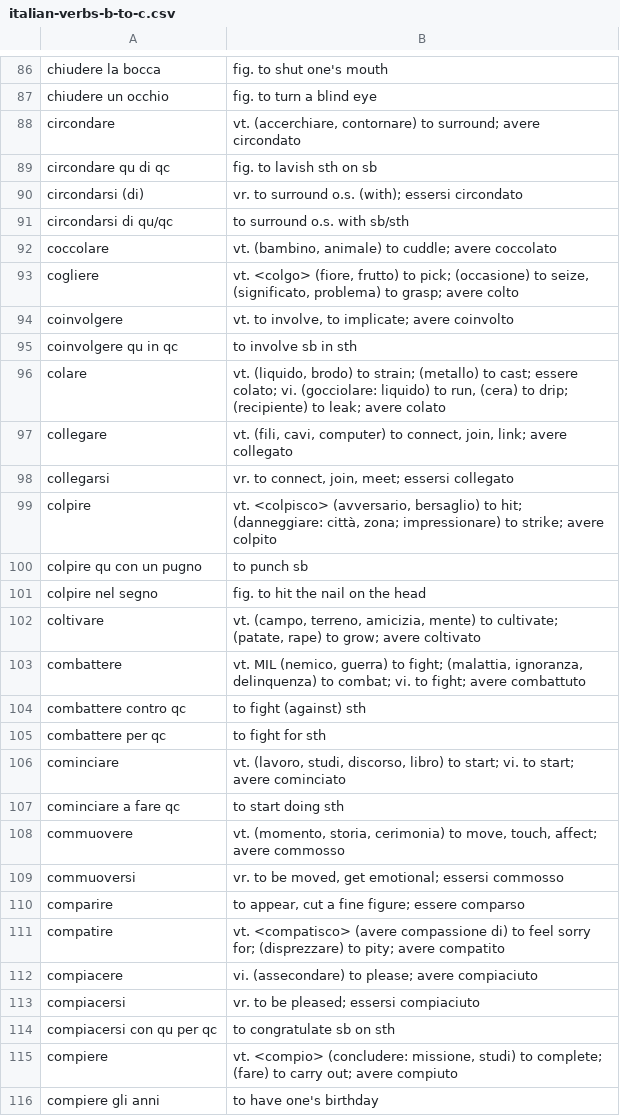
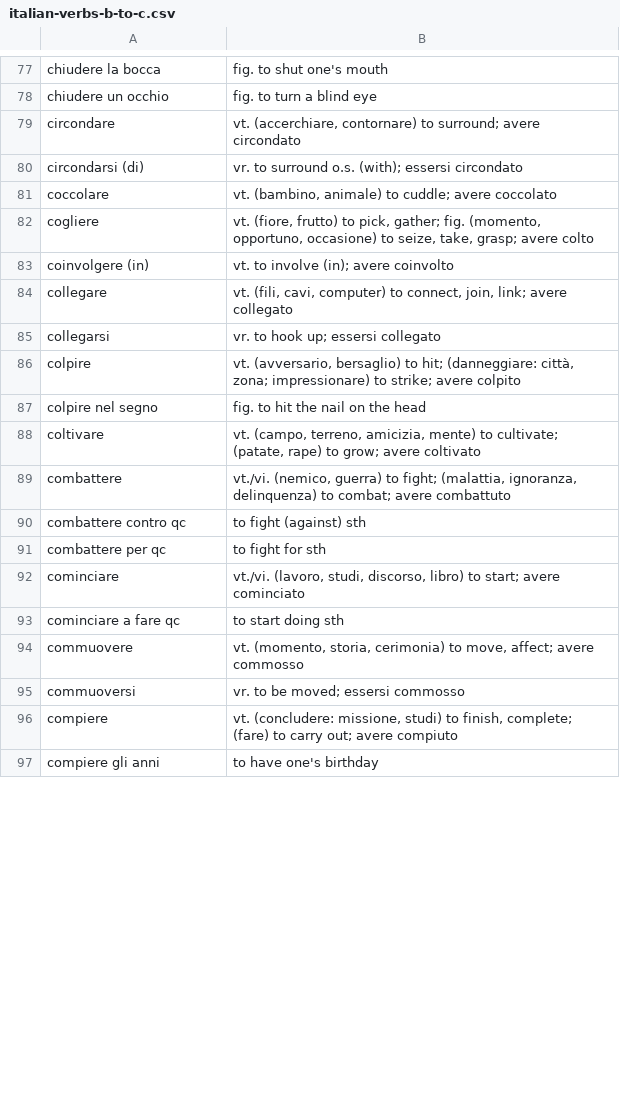
Before and after one commit to devinmiller/italian, a CSV file: flashcards/italian-verbs-b-to-c.csv, drawn as a sheet; only a part is shown, gaps mark what is left out; the diff covers the shown part only.

Commit message:
Cleaning up verbs again

```diff
--- a/flashcards/italian-verbs-b-to-c.csv
+++ b/flashcards/italian-verbs-b-to-c.csv
@@ -88,29 +79,19 @@
 "circondare","vt. (accerchiare, contornare) to surround; avere circondato"
-"circondare qu di qc","fig. to lavish sth on sb"
 "circondarsi (di)","vr. to surround o.s. (with); essersi circondato"
-"circondarsi di qu/qc","to surround o.s. with sb/sth"
 "coccolare","vt. (bambino, animale) to cuddle; avere coccolato"
-"cogliere","vt. <colgo> (fiore, frutto) to pick; (occasione) to seize, (significato, problema) to grasp; avere colto"
-"coinvolgere","vt. to involve, to implicate; avere coinvolto"
-"coinvolgere qu in qc","to involve sb in sth"
-"colare","vt. (liquido, brodo) to strain; (metallo) to cast; essere colato; vi. (gocciolare: liquido) to run, (cera) to drip; (recipiente) to leak; avere colato"
+"cogliere","vt.  (fiore, frutto) to pick, gather; fig. (momento, opportuno, occasione) to seize, take, grasp; avere colto"
+"coinvolgere (in)","vt. to involve (in); avere coinvolto"
 "collegare","vt. (fili, cavi, computer) to connect, join, link; avere collegato"
-"collegarsi","vr. to connect, join, meet; essersi collegato"
-"colpire","vt. <colpisco> (avversario, bersaglio) to hit; (danneggiare: città, zona; impressionare) to strike; avere colpito"
-"colpire qu con un pugno","to punch sb"
+"collegarsi","vr. to hook up; essersi collegato"
+"colpire","vt.  (avversario, bersaglio) to hit; (danneggiare: città, zona; impressionare) to strike; avere colpito"
 "colpire nel segno","fig. to hit the nail on the head"
 "coltivare","vt. (campo, terreno, amicizia, mente) to cultivate; (patate, rape) to grow; avere coltivato"
-"combattere","vt. MIL (nemico, guerra) to fight; (malattia, ignoranza, delinquenza) to combat; vi. to fight; avere combattuto"
+"combattere","vt./vi. (nemico, guerra) to fight; (malattia, ignoranza, delinquenza) to combat; avere combattuto"
 "combattere contro qc","to fight (against) sth"
 "combattere per qc","to fight for sth"
-"cominciare","vt. (lavoro, studi, discorso, libro) to start; vi. to start; avere cominciato"
+"cominciare","vt./vi. (lavoro, studi, discorso, libro) to start; avere cominciato"
 "cominciare a fare qc","to start doing sth"
-"commuovere","vt. (momento, storia, cerimonia) to move, touch, affect; avere commosso"
-"commuoversi","vr. to be moved, get emotional; essersi commosso"
-"comparire","to appear, cut a fine figure; essere comparso"
-"compatire","vt. <compatisco> (avere compassione di) to feel sorry for; (disprezzare) to pity; avere compatito"
-"compiacere","vi. (assecondare) to please; avere compiaciuto"
-"compiacersi","vr. to be pleased; essersi compiaciuto"
-"compiacersi con qu per qc","to congratulate sb on sth"
-"compiere","vt. <compio> (concludere: missione, studi) to complete; (fare) to carry out; avere compiuto"
+"commuovere","vt. (momento, storia, cerimonia) to move, affect; avere commosso"
+"commuoversi","vr. to be moved; essersi commosso"
+"compiere","vt.  (concludere: missione, studi) to finish, complete; (fare) to carry out; avere compiuto"
 "compiere gli anni","to have one's birthday"
```
Also changed, not shown: 3 added rows, 28 removed rows and 61 edited cells elsewhere in this file, flashcards/italian-verbs-a-rev.csv, flashcards/italian-verbs-a.csv, 5 other files.
